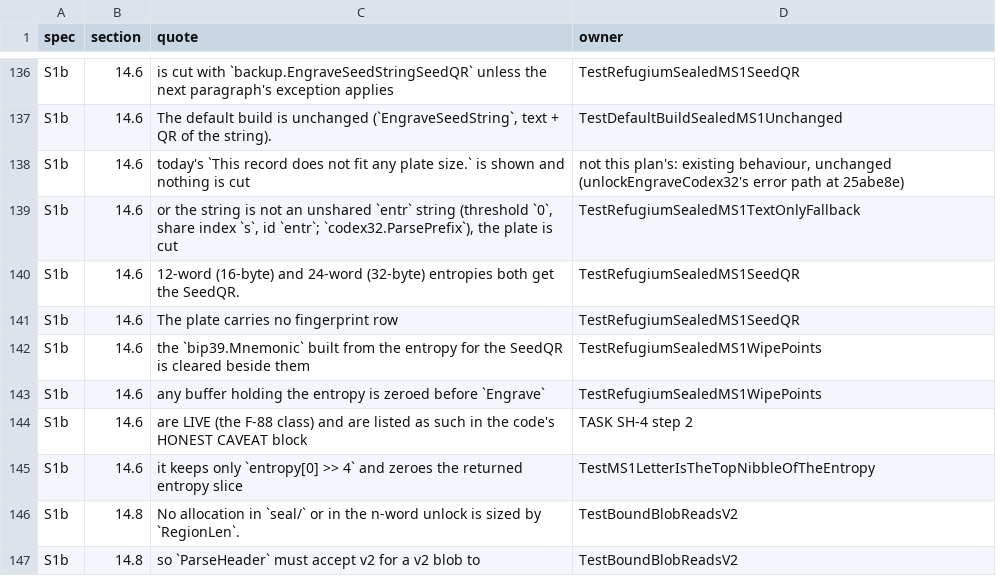
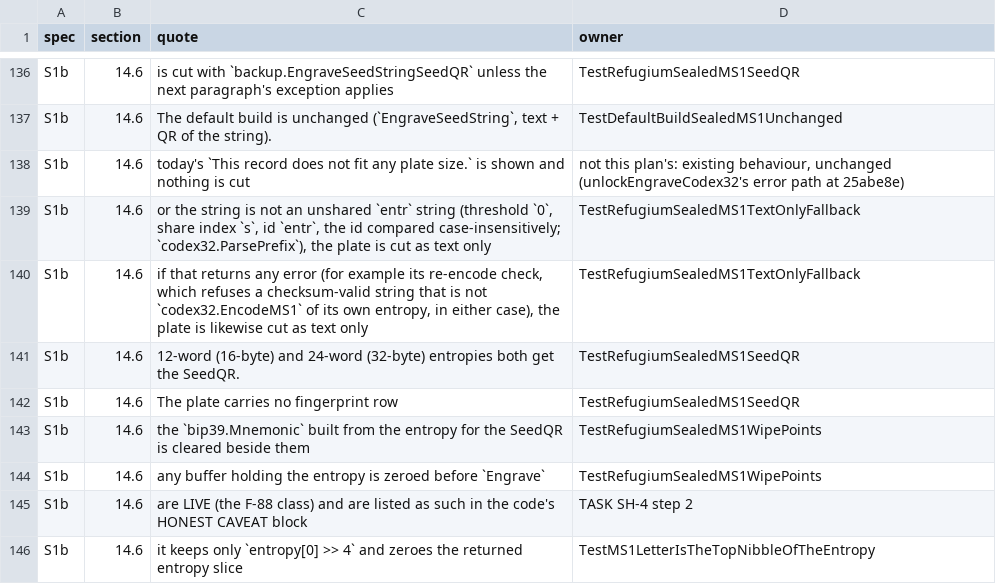
Before and after one commit to bg002h/mnemonic-engrave, a TSV file: design/IMPLEMENTATION_PLAN_fork_refugium_kit-coverage.tsv, drawn as a sheet; only a part is shown, gaps mark what is left out; the shorter side is filled out with more unchanged rows.

```diff
--- a/design/IMPLEMENTATION_PLAN_fork_refugium_kit-coverage.tsv
+++ b/design/IMPLEMENTATION_PLAN_fork_refugium_kit-coverage.tsv
@@ -138,3 +138,4 @@ S1b	14.6	The default build is unchanged (`EngraveSeedString`, text + QR of the s
 S1b	14.6	today's `This record does not fit any plate size.` is shown and nothing is cut	not this plan's: existing behaviour, unchanged (unlockEngraveCodex32's error path at 25abe8e)
-S1b	14.6	or the string is not an unshared `entr` string (threshold `0`, share index `s`, id `entr`; `codex32.ParsePrefix`), the plate is cut	TestRefugiumSealedMS1TextOnlyFallback
+S1b	14.6	or the string is not an unshared `entr` string (threshold `0`, share index `s`, id `entr`, the id compared case-insensitively; `codex32.ParsePrefix`), the plate is cut as text only	TestRefugiumSealedMS1TextOnlyFallback
+S1b	14.6	if that returns any error (for example its re-encode check, which refuses a checksum-valid string that is not `codex32.EncodeMS1` of its own entropy, in either case), the plate is likewise cut as text only	TestRefugiumSealedMS1TextOnlyFallback
 S1b	14.6	12-word (16-byte) and 24-word (32-byte) entropies both get the SeedQR.	TestRefugiumSealedMS1SeedQR
```
Also changed, not shown: 2 other files.
